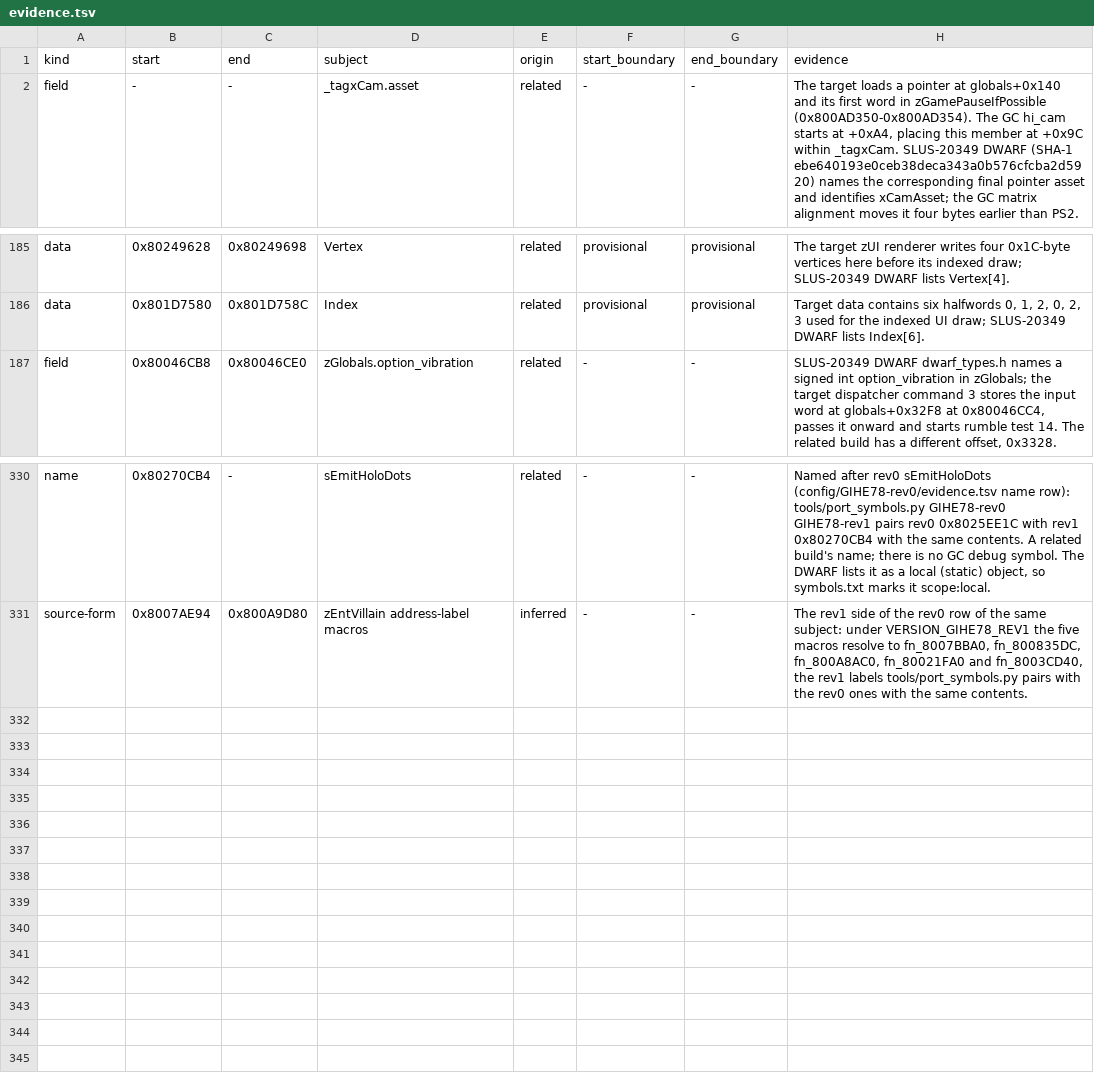
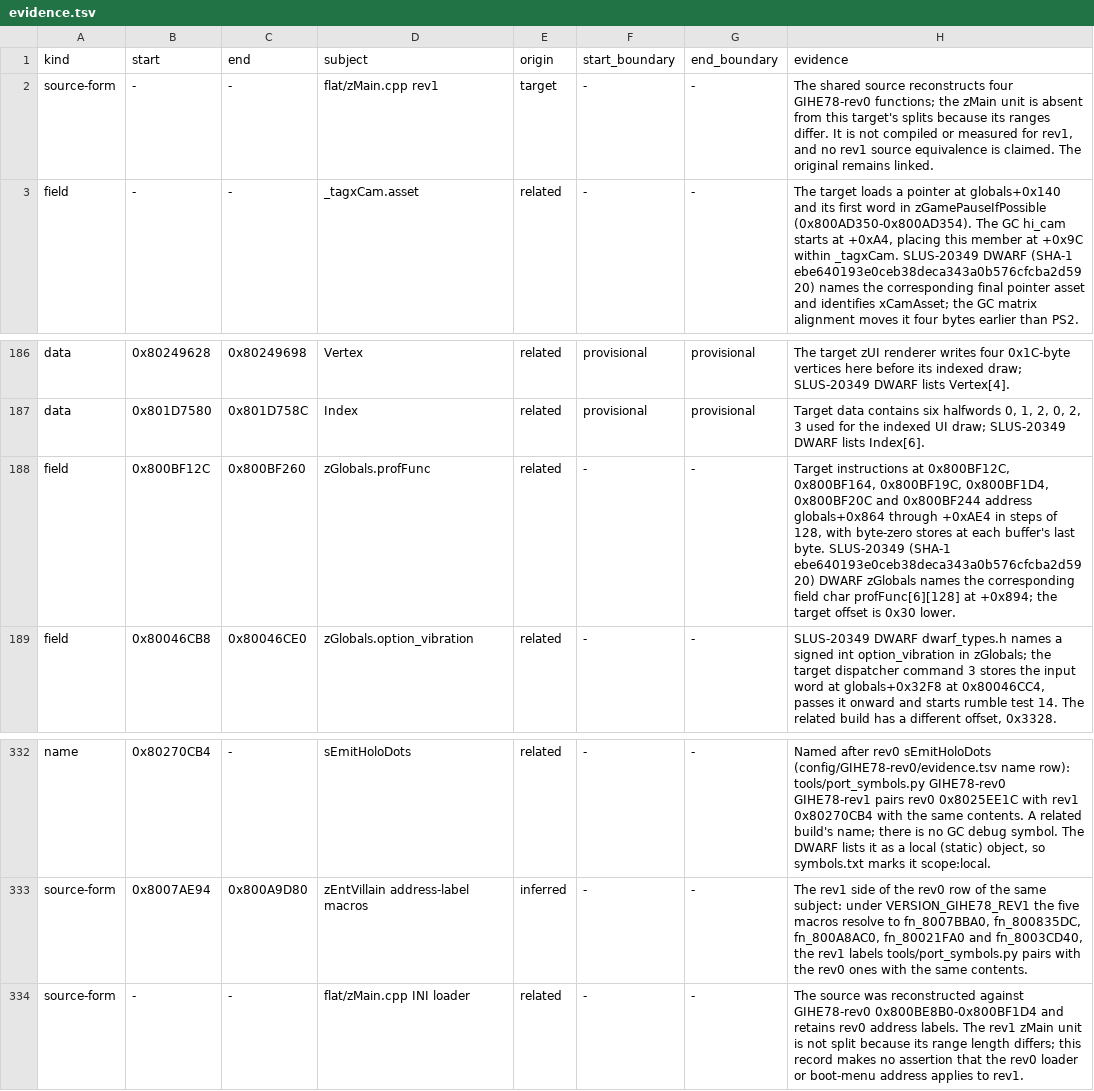
Before and after one commit to mitsevox/n100f, a TSV file: config/GIHE78-rev1/evidence.tsv, drawn as a sheet; only a part is shown, gaps mark what is left out.

```diff
--- a/config/GIHE78-rev1/evidence.tsv
+++ b/config/GIHE78-rev1/evidence.tsv
@@ -1,2 +1,3 @@
 kind	start	end	subject	origin	start_boundary	end_boundary	evidence
+source-form	-	-	flat/zMain.cpp rev1	target	-	-	The shared source reconstructs four GIHE78-rev0 functions; the zMain unit is absent from this target's splits because its ranges differ. It is not compiled or measured for rev1, and no rev1 source equivalence is claimed. The original remains linked.
 field	-	-	_tagxCam.asset	related	-	-	The target loads a pointer at globals+0x140 and its first word in zGamePauseIfPossible (0x800AD350-0x800AD354). The GC hi_cam starts at +0xA4, placing this member at +0x9C within _tagxCam. SLUS-20349 DWARF (SHA-1 ebe640193e0ceb38deca343a0b576cfcba2d5920) names the corresponding final pointer asset and identifies xCamAsset; the GC matrix alignment moves it four bytes earlier than PS2.
@@ -186,2 +187,3 @@ data	0x80249628	0x80249698	Vertex	related	provisional	provisional	The target zUI
 data	0x801D7580	0x801D758C	Index	related	provisional	provisional	Target data contains six halfwords 0, 1, 2, 0, 2, 3 used for the indexed UI draw; SLUS-20349 DWARF lists Index[6].
+field	0x800BF12C	0x800BF260	zGlobals.profFunc	related	-	-	Target instructions at 0x800BF12C, 0x800BF164, 0x800BF19C, 0x800BF1D4, 0x800BF20C and 0x800BF244 address globals+0x864 through +0xAE4 in steps of 128, with byte-zero stores at each buffer's last byte. SLUS-20349 (SHA-1 ebe640193e0ceb38deca343a0b576cfcba2d5920) DWARF zGlobals names the corresponding field char profFunc[6][128] at +0x894; the target offset is 0x30 lower.
 field	0x80046CB8	0x80046CE0	zGlobals.option_vibration	related	-	-	SLUS-20349 DWARF dwarf_types.h names a signed int option_vibration in zGlobals; the target dispatcher command 3 stores the input word at globals+0x32F8 at 0x80046CC4, passes it onward and starts rumble test 14. The related build has a different offset, 0x3328.
@@ -331 +333,2 @@ name	0x80270CB4	-	sEmitHoloDots	related	-	-	Named after rev0 sEmitHoloDots (conf
 source-form	0x8007AE94	0x800A9D80	zEntVillain address-label macros	inferred	-	-	The rev1 side of the rev0 row of the same subject: under VERSION_GIHE78_REV1 the five macros resolve to fn_8007BBA0, fn_800835DC, fn_800A8AC0, fn_80021FA0 and fn_8003CD40, the rev1 labels tools/port_symbols.py pairs with the rev0 ones with the same contents.
+source-form	-	-	flat/zMain.cpp INI loader	related	-	-	The source was reconstructed against GIHE78-rev0 0x800BE8B0-0x800BF1D4 and retains rev0 address labels. The rev1 zMain unit is not split because its range length differs; this record makes no assertion that the rev0 loader or boot-menu address applies to rev1.
```
Also changed, not shown: config/GIHE78-rev0/split_units.tsv, 5 other files.
